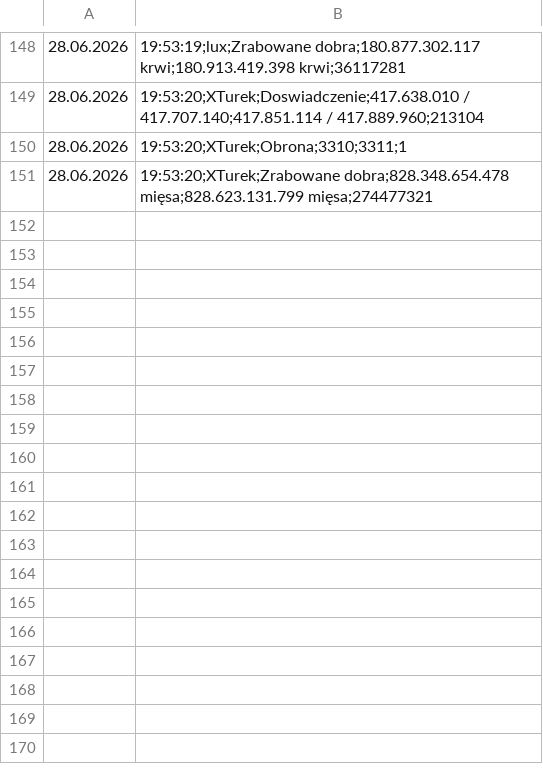
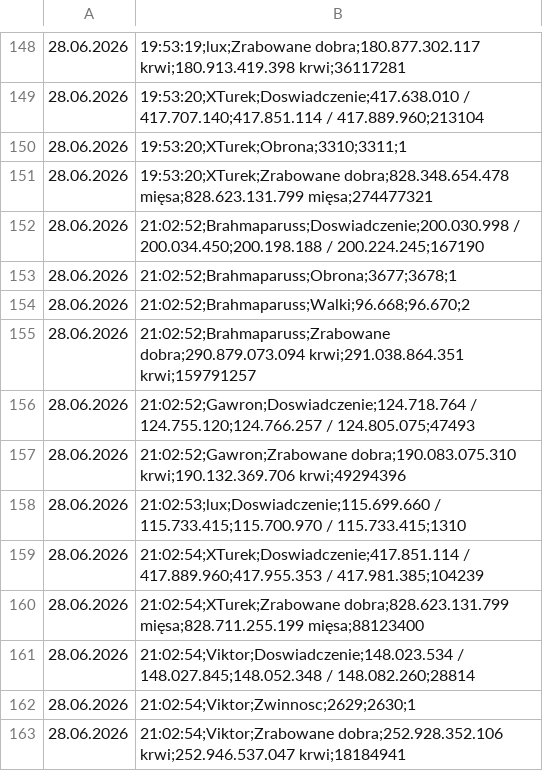
Before and after one commit to statystyki-bf/SledzikBitefight, a CSV file: Raport_Bitefight_28.06.2026.csv, drawn as a sheet; only a part is shown, gaps mark what is left out; the diff names each change by its address in the sheet, - before the commit and + after, or states it on an @@ line.

```diff
--- a/Raport_Bitefight_28.06.2026.csv
+++ b/Raport_Bitefight_28.06.2026.csv
+row 152: 28.06.2026 | 21:02:52;Brahmaparuss;Doswiadczenie;200.030.998 / 200.034.450;200.198.188 / 200.224.245;167190
+row 153: 28.06.2026 | 21:02:52;Brahmaparuss;Obrona;3677;3678;1
+row 154: 28.06.2026 | 21:02:52;Brahmaparuss;Walki;96.668;96.670;2
+row 155: 28.06.2026 | 21:02:52;Brahmaparuss;Zrabowane dobra;290.879.073.094 krwi;291.038.864.351 krwi;159791257
+row 156: 28.06.2026 | 21:02:52;Gawron;Doswiadczenie;124.718.764 / 124.755.120;124.766.257 / 124.805.075;47493
+row 157: 28.06.2026 | 21:02:52;Gawron;Zrabowane dobra;190.083.075.310 krwi;190.132.369.706 krwi;49294396
+row 158: 28.06.2026 | 21:02:53;lux;Doswiadczenie;115.699.660 / 115.733.415;115.700.970 / 115.733.415;1310
+row 159: 28.06.2026 | 21:02:54;XTurek;Doswiadczenie;417.851.114 / 417.889.960;417.955.353 / 417.981.385;104239
+row 160: 28.06.2026 | 21:02:54;XTurek;Zrabowane dobra;828.623.131.799 mięsa;828.711.255.199 mięsa;88123400
+row 161: 28.06.2026 | 21:02:54;Viktor;Doswiadczenie;148.023.534 / 148.027.845;148.052.348 / 148.082.260;28814
+row 162: 28.06.2026 | 21:02:54;Viktor;Zwinnosc;2629;2630;1
+row 163: 28.06.2026 | 21:02:54;Viktor;Zrabowane dobra;252.928.352.106 krwi;252.946.537.047 krwi;18184941
```
Also changed, not shown: 1 other file.
